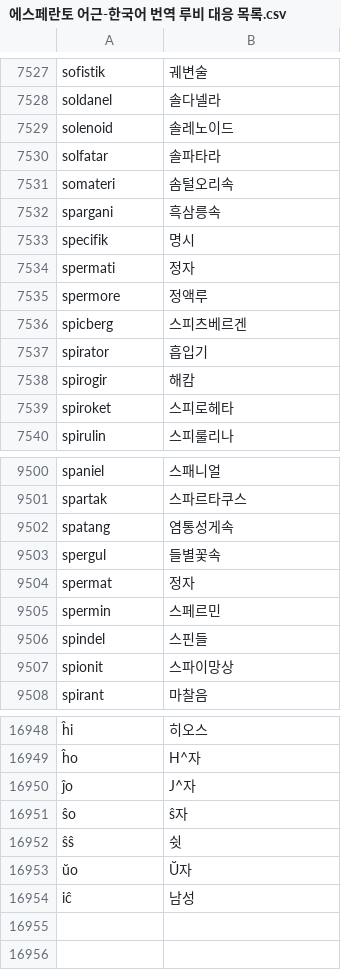
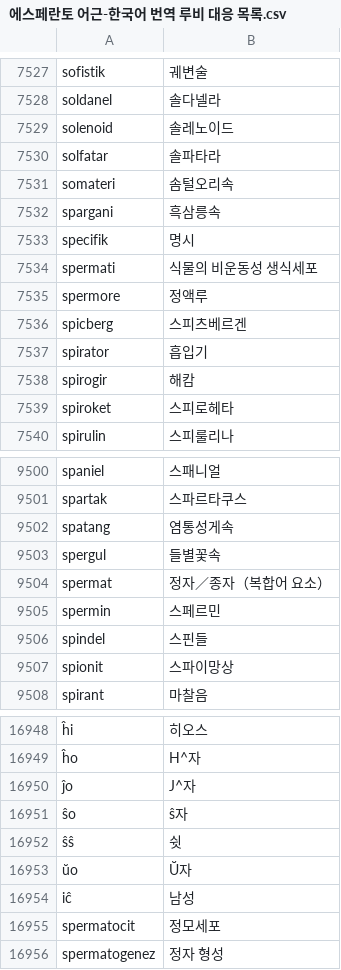
Before and after one commit to montainternoadorihistorion/esperanto-radiko-cjk-annotator-revision-20261017, a CSV file: Esperanto-Kanji-Ruby-KO/app_data/에스페란토 어근-한국어 번역 루비 대응 목록.csv, drawn as a sheet; only a part is shown, gaps mark what is left out; the diff names each change by its address in the sheet, - before the commit and + after, or states it on an @@ line.

Commit message:
Distinguish sperm cells from semen in all language apps

```diff
--- a/Esperanto-Kanji-Ruby-KO/app_data/에스페란토 어근-한국어 번역 루비 대응 목록.csv
+++ b/Esperanto-Kanji-Ruby-KO/app_data/에스페란토 어근-한국어 번역 루비 대응 목록.csv
-B7534: 정자
+B7534: 식물의 비운동성 생식세포
-B9504: 정자
+B9504: 정자／종자（복합어 요소）
+row 16955: spermatocit | 정모세포
+row 16956: spermatogenez | 정자 형성
```
Also changed, not shown: Esperanto-Kanji-Ruby-JA/app_data/エスペラント語根-日本語訳ルビ対応リスト.csv, Esperanto-Kanji-Ruby-JA/app_data/世界语词根-汉字对应列表_参照2新割当_7791.csv, 27 other files.
